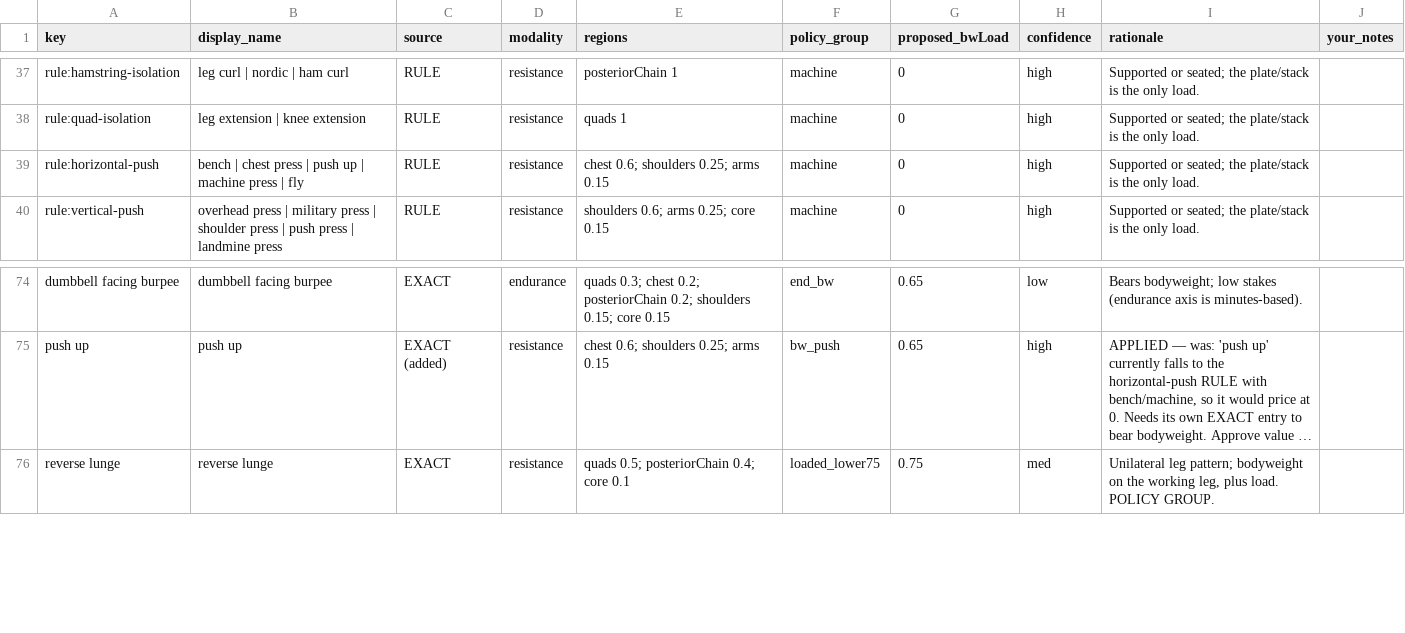
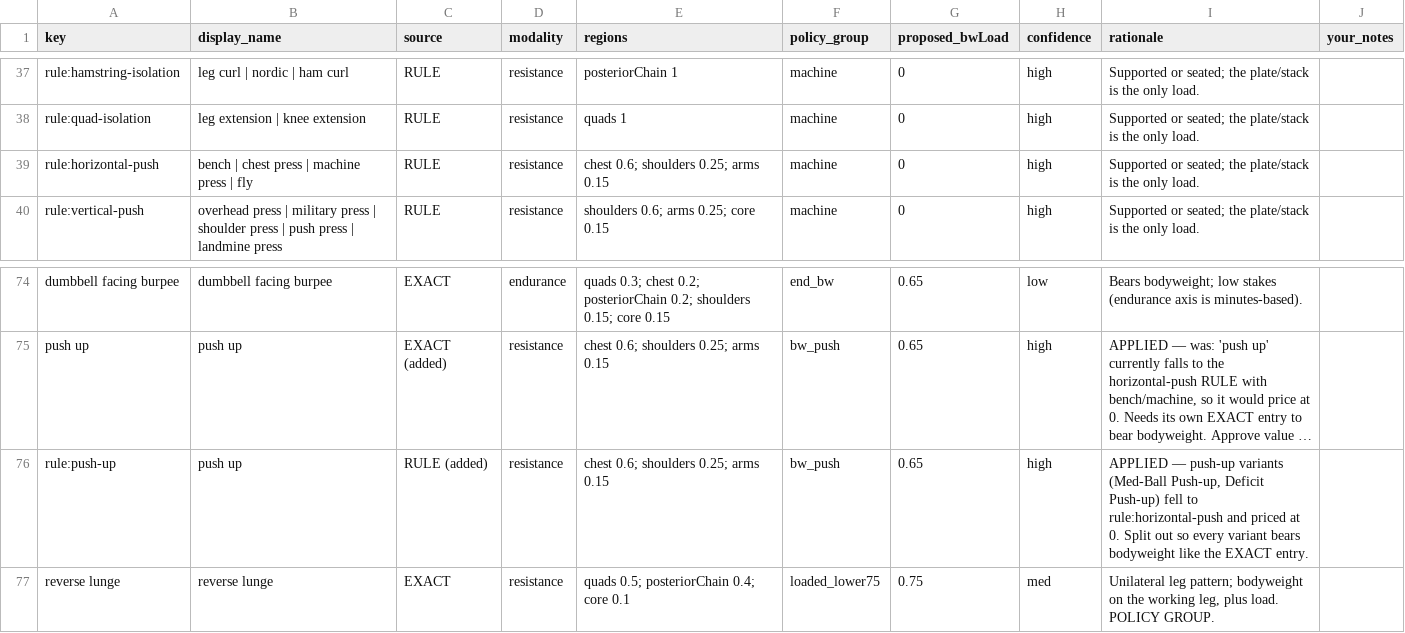
Before and after one commit to shourjoguha/verocity-Multi, a CSV file: docs/bwload-review.csv, drawn as a sheet; only a part is shown, gaps mark what is left out; long unchanged cells end in …; the diff names each change by its address in the sheet, - before the commit and + after, or states it on an @@ line.

```diff
--- a/docs/bwload-review.csv
+++ b/docs/bwload-review.csv
-B39 (display_name): …press | push up | machine press…
+B39 (display_name): …press | machine press…
+row 76: rule:push-up | push up | RULE (added) | resistance | chest 0.6; shoulders 0.25; arms 0.15 | bw_push | 0.65 | high | APPLIED — push-up variants (Med-Ball Push-up, Deficit Push-up) fell to rule:horizontal-push and priced at 0. Split out so every variant bears bodyweight like the EXACT entry.
```
Also changed, not shown: 17 other files.
